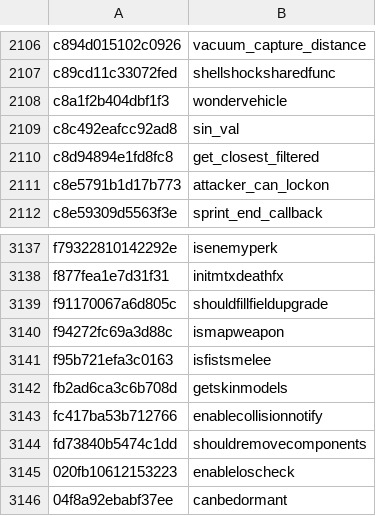
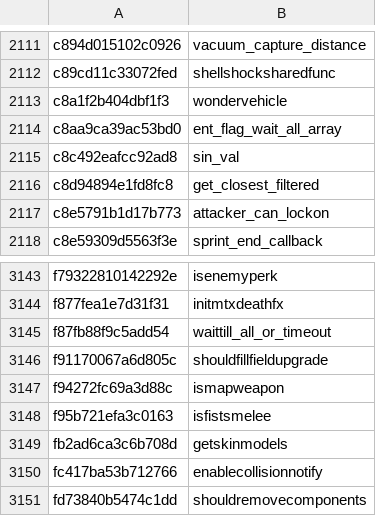
Before and after one commit to palm91/HashIndex, a CSV file: hashes/scr/bo7_generated.csv, drawn as a sheet; only a part is shown, gaps mark what is left out; the shorter side is filled out with more unchanged rows; the diff covers the shown part only.

```diff
--- a/hashes/scr/bo7_generated.csv
+++ b/hashes/scr/bo7_generated.csv
@@ -2108,2 +2113,3 @@ c89cd11c33072fed,shellshocksharedfunc
 c8a1f2b404dbf1f3,wondervehicle
+c8aa9ca39ac53bd0,ent_flag_wait_all_array
 c8c492eafcc92ad8,sin_val
@@ -3138,2 +3144,3 @@ f79322810142292e,isenemyperk
 f877fea1e7d31f31,initmtxdeathfx
+f87fb88f9c5add54,waittill_all_or_timeout
 f91170067a6d805c,shouldfillfieldupgrade
```
Also changed, not shown: 5 added rows elsewhere in this file.
